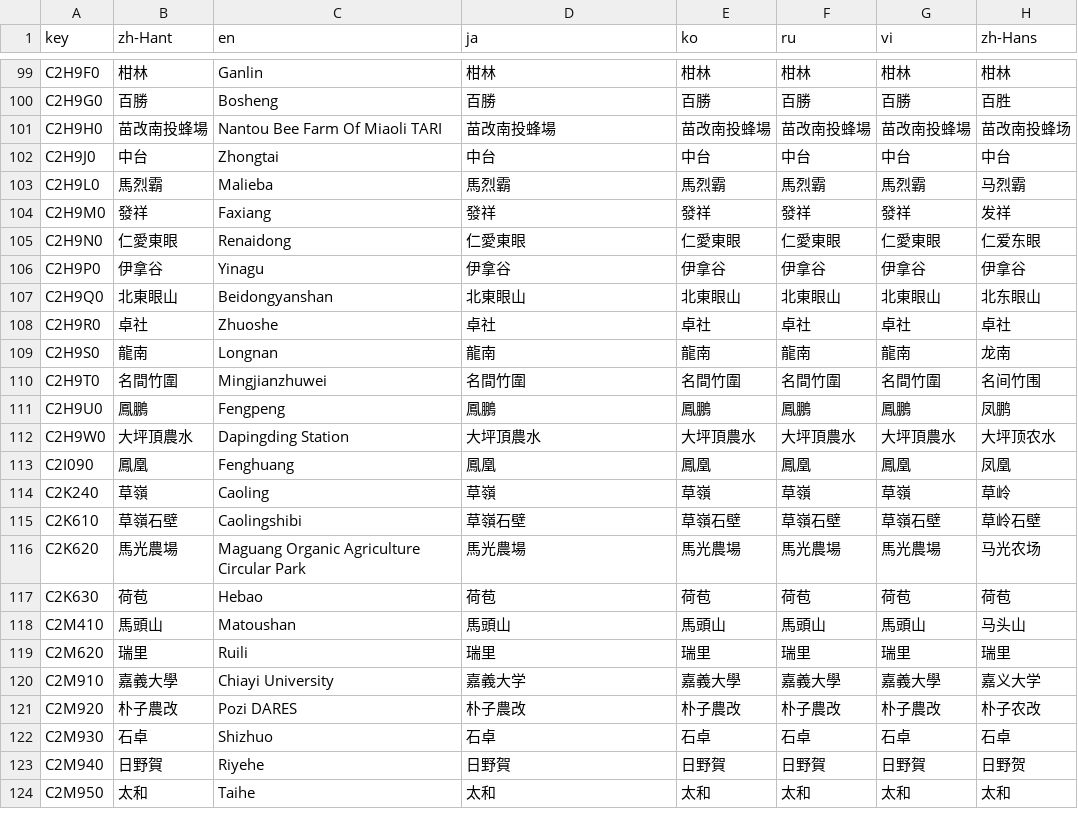
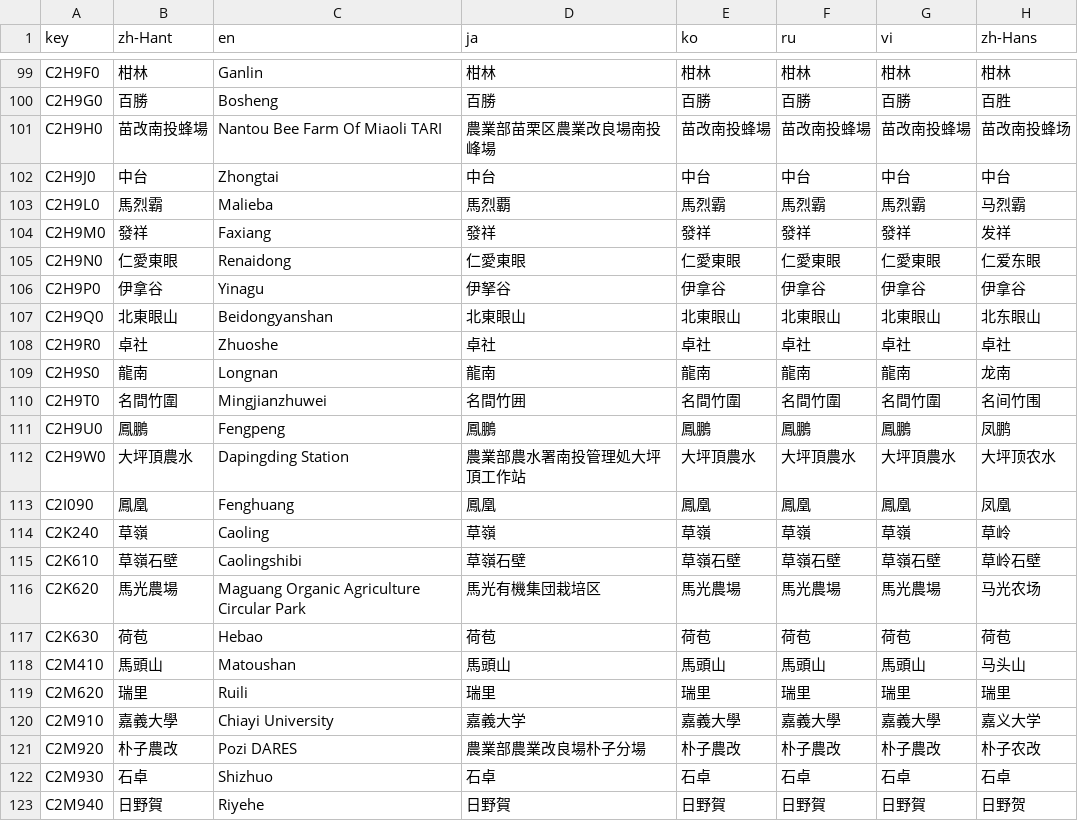
Before and after one commit to ExpTechTW/DPIP, a CSV file: assets/translations/weather_station_names.csv, drawn as a sheet; only a part is shown, gaps mark what is left out; the shorter side is filled out with more unchanged rows.

Commit message:
New translations weather_station_names.csv (Multilingual)
[ci skip]

```diff
--- a/assets/translations/weather_station_names.csv
+++ b/assets/translations/weather_station_names.csv
@@ -100,8 +100,8 @@
 "C2H9G0","百勝","Bosheng","百勝","百勝","百勝","百勝","百胜"
-"C2H9H0","苗改南投蜂場","Nantou Bee Farm Of Miaoli TARI","苗改南投蜂場","苗改南投蜂場","苗改南投蜂場","苗改南投蜂場","苗改南投蜂场"
+"C2H9H0","苗改南投蜂場","Nantou Bee Farm Of Miaoli TARI","農業部苗栗区農業改良場南投峰場","苗改南投蜂場","苗改南投蜂場","苗改南投蜂場","苗改南投蜂场"
 "C2H9J0","中台","Zhongtai","中台","中台","中台","中台","中台"
-"C2H9L0","馬烈霸","Malieba","馬烈霸","馬烈霸","馬烈霸","馬烈霸","马烈霸"
+"C2H9L0","馬烈霸","Malieba","馬烈覇","馬烈霸","馬烈霸","馬烈霸","马烈霸"
 "C2H9M0","發祥","Faxiang","發祥","發祥","發祥","發祥","发祥"
 "C2H9N0","仁愛東眼","Renaidong","仁愛東眼","仁愛東眼","仁愛東眼","仁愛東眼","仁爱东眼"
-"C2H9P0","伊拿谷","Yinagu","伊拿谷","伊拿谷","伊拿谷","伊拿谷","伊拿谷"
+"C2H9P0","伊拿谷","Yinagu","伊拏谷","伊拿谷","伊拿谷","伊拿谷","伊拿谷"
 "C2H9Q0","北東眼山","Beidongyanshan","北東眼山","北東眼山","北東眼山","北東眼山","北东眼山"
@@ -109,5 +109,5 @@
 "C2H9S0","龍南","Longnan","龍南","龍南","龍南","龍南","龙南"
-"C2H9T0","名間竹圍","Mingjianzhuwei","名間竹圍","名間竹圍","名間竹圍","名間竹圍","名间竹围"
+"C2H9T0","名間竹圍","Mingjianzhuwei","名間竹囲","名間竹圍","名間竹圍","名間竹圍","名间竹围"
 "C2H9U0","鳳鵬","Fengpeng","鳳鵬","鳳鵬","鳳鵬","鳳鵬","凤鹏"
-"C2H9W0","大坪頂農水","Dapingding Station","大坪頂農水","大坪頂農水","大坪頂農水","大坪頂農水","大坪顶农水"
+"C2H9W0","大坪頂農水","Dapingding Station","農業部農水署南投管理処大坪頂工作站","大坪頂農水","大坪頂農水","大坪頂農水","大坪顶农水"
 "C2I090","鳳凰","Fenghuang","鳳凰","鳳凰","鳳凰","鳳凰","凤凰"
@@ -115,3 +115,3 @@
 "C2K610","草嶺石壁","Caolingshibi","草嶺石壁","草嶺石壁","草嶺石壁","草嶺石壁","草岭石壁"
-"C2K620","馬光農場","Maguang Organic Agriculture Circular Park","馬光農場","馬光農場","馬光農場","馬光農場","马光农场"
+"C2K620","馬光農場","Maguang Organic Agriculture Circular Park","馬光有機集団栽培区","馬光農場","馬光農場","馬光農場","马光农场"
 "C2K630","荷苞","Hebao","荷苞","荷苞","荷苞","荷苞","荷苞"
@@ -120,3 +120,3 @@
 "C2M910","嘉義大學","Chiayi University","嘉義大学","嘉義大學","嘉義大學","嘉義大學","嘉义大学"
-"C2M920","朴子農改","Pozi DARES","朴子農改","朴子農改","朴子農改","朴子農改","朴子农改"
+"C2M920","朴子農改","Pozi DARES","農業部農業改良場朴子分場","朴子農改","朴子農改","朴子農改","朴子农改"
 "C2M930","石卓","Shizhuo","石卓","石卓","石卓","石卓","石卓"
```
